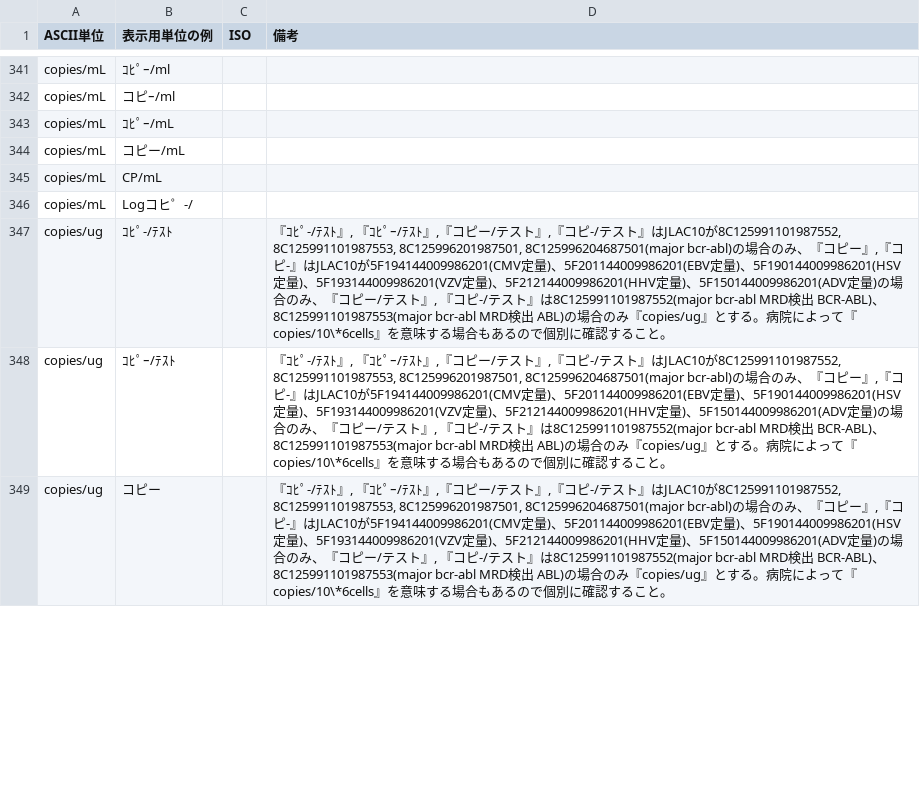
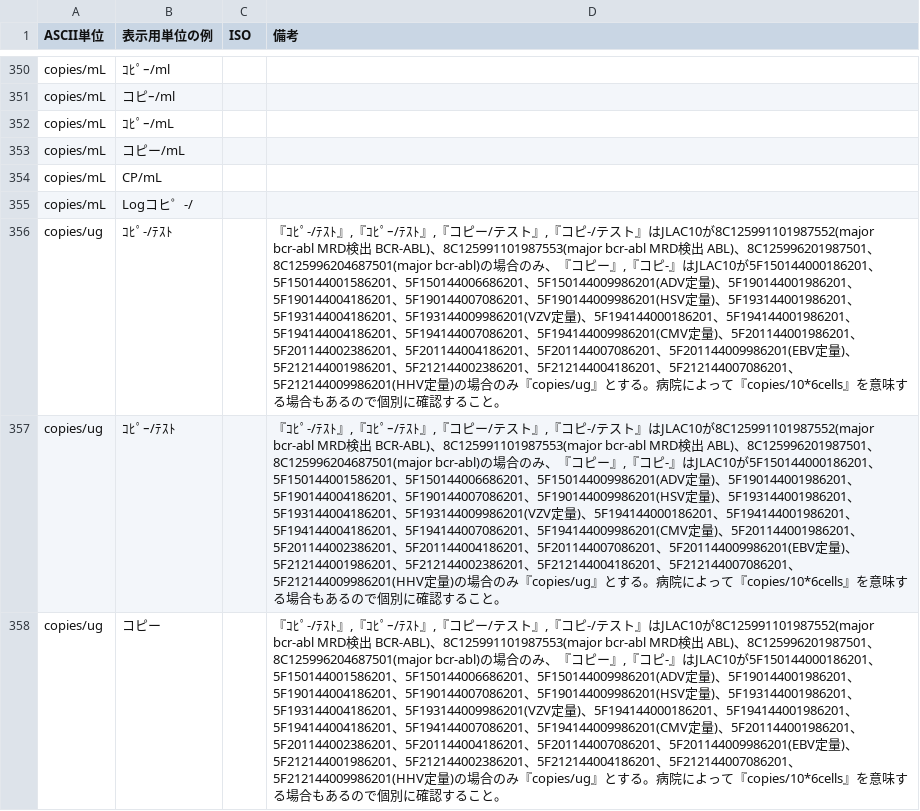
Before and after one commit to nhoHQ/SSMIX2_support_documents, a TSV file: master/ascii_unit.tsv, drawn as a sheet; only a part is shown, gaps mark what is left out; addresses are those after the commit; the diff covers the shown part only; the diff names each change by its address in the sheet, - before the commit and + after, or states it on an @@ line.

```diff
--- a/master/ascii_unit.tsv
+++ b/master/ascii_unit.tsv
-D356:D358 (備考): …JLAC10が8C125991101987552, 8C125991101987553, 8C125996201987501, 8C125996204687501(major bcr-abl)の場合のみ、『コピー』,『コピ-』はJLAC10が5F194144009986201(CMV定量)、5F201144009986201(EBV定量)、5F190144009986201(HSV定量)、5F193144009986201(VZV定量)、5F212144009986201(HHV定量)、5F150144009986201(ADV定量)の場合のみ、『コピー/テスト』, 『コピ-/テスト』は8C125991101987552(major bcr-abl MRD検出 BCR-ABL)、8C125991101987553(major bcr-abl MRD検出 ABL)の場合のみ『copies/ug』とする。病院によって『copies/10\*6cells』を…
+D356:D358 (備考): …JLAC10が8C125991101987552(major bcr-abl MRD検出 BCR-ABL)、8C125991101987553(major bcr-abl MRD検出 ABL)、8C125996201987501、8C125996204687501(major bcr-abl)の場合のみ、『コピー』,『コピ-』はJLAC10が5F150144000186201、5F150144001586201、5F150144006686201、5F150144009986201(ADV定量)、5F190144001986201、5F190144004186201、5F190144007086201、5F190144009986201(HSV定量)、5F193144001986201、5F193144004186201、5F193144009986201(VZV定量)、5F194144000186201、5F194144001986201、5F194144004186201、5F194144007086201、5F194144009986201(CMV定量)、5F201144001986201、5F201144002386201、5F201144004186201、5F201144007086201、5F201144009986201(EBV定量)、5F212144001986201、5F212144002386201、5F212144004186201、5F212144007086201、5F212144009986201(HHV定量)の場合のみ『copies/ug』とする。病院によって『copies/10*6cells』を…
```
Also changed, not shown: 24 added rows and 4 edited cells elsewhere in this file, 1 other file.
